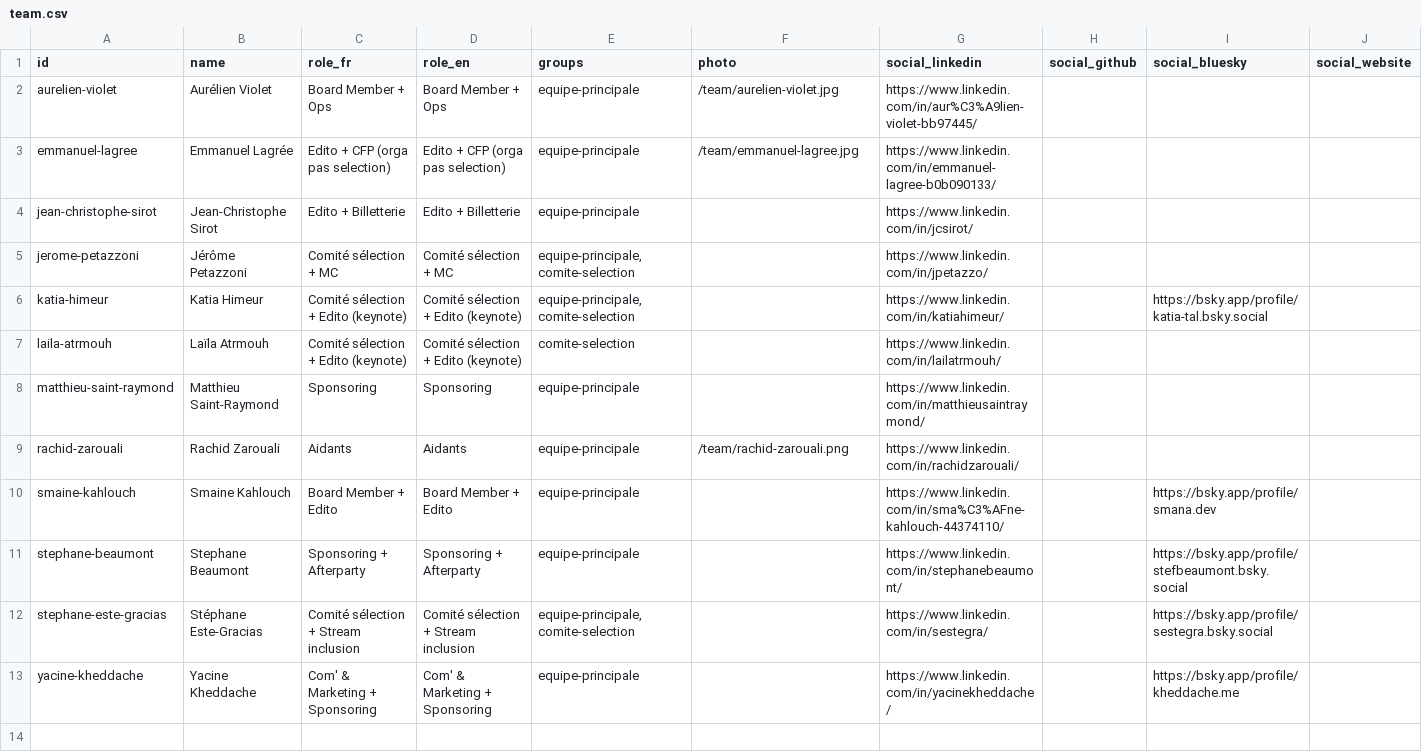
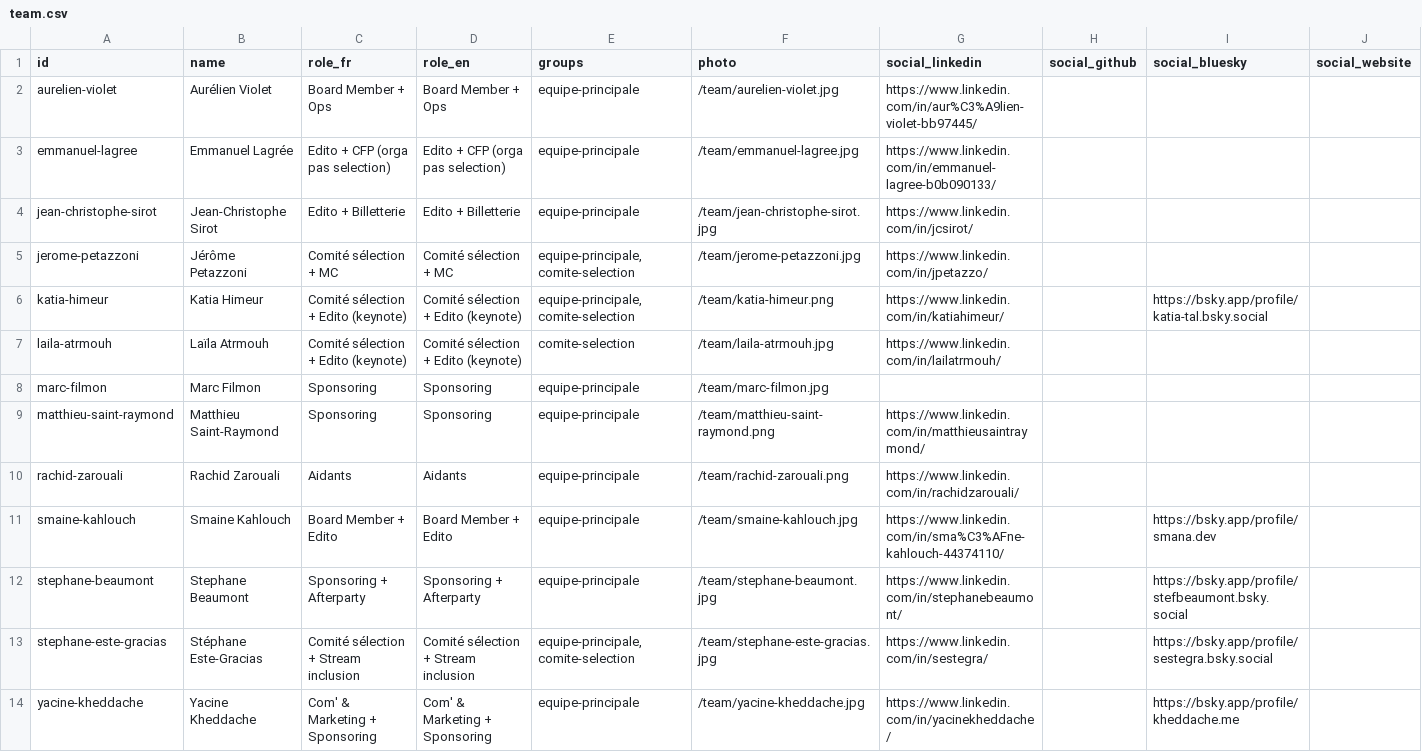
Before and after one commit to cloudnativefrance/website, a CSV file: src/content/team/team.csv, drawn as a sheet.

Commit message:
feat(team): add headshots for all team members
Adds photos for 10 team members whose headshots were missing after the
CSV-driven data pipeline replaced the previous hardcoded setup. Also
adds marc-filmon (Sponsoring) as a new row in the fallback CSV and
ignores the local imports/ staging directory.

```diff
--- a/src/content/team/team.csv
+++ b/src/content/team/team.csv
@@ -3,11 +3,12 @@ aurelien-violet,Aurélien Violet,Board Member + Ops,Board Member + Ops,equipe-pr
 emmanuel-lagree,Emmanuel Lagrée,Edito + CFP (orga pas selection),Edito + CFP (orga pas selection),equipe-principale,/team/emmanuel-lagree.jpg,https://www.linkedin.com/in/emmanuel-lagree-b0b090133/,,,
-jean-christophe-sirot,Jean-Christophe Sirot,Edito + Billetterie,Edito + Billetterie,equipe-principale,,https://www.linkedin.com/in/jcsirot/,,,
-jerome-petazzoni,Jérôme Petazzoni,Comité sélection + MC,Comité sélection + MC,"equipe-principale,comite-selection",,https://www.linkedin.com/in/jpetazzo/,,,
-katia-himeur,Katia Himeur,Comité sélection + Edito (keynote),Comité sélection + Edito (keynote),"equipe-principale,comite-selection",,https://www.linkedin.com/in/katiahimeur/,,https://bsky.app/profile/katia-tal.bsky.social,
-laila-atrmouh,Laïla Atrmouh,Comité sélection + Edito (keynote),Comité sélection + Edito (keynote),comite-selection,,https://www.linkedin.com/in/lailatrmouh/,,,
-matthieu-saint-raymond,Matthieu Saint-Raymond,Sponsoring,Sponsoring,equipe-principale,,https://www.linkedin.com/in/matthieusaintraymond/,,,
+jean-christophe-sirot,Jean-Christophe Sirot,Edito + Billetterie,Edito + Billetterie,equipe-principale,/team/jean-christophe-sirot.jpg,https://www.linkedin.com/in/jcsirot/,,,
+jerome-petazzoni,Jérôme Petazzoni,Comité sélection + MC,Comité sélection + MC,"equipe-principale,comite-selection",/team/jerome-petazzoni.jpg,https://www.linkedin.com/in/jpetazzo/,,,
+katia-himeur,Katia Himeur,Comité sélection + Edito (keynote),Comité sélection + Edito (keynote),"equipe-principale,comite-selection",/team/katia-himeur.png,https://www.linkedin.com/in/katiahimeur/,,https://bsky.app/profile/katia-tal.bsky.social,
+laila-atrmouh,Laïla Atrmouh,Comité sélection + Edito (keynote),Comité sélection + Edito (keynote),comite-selection,/team/laila-atrmouh.jpg,https://www.linkedin.com/in/lailatrmouh/,,,
+marc-filmon,Marc Filmon,Sponsoring,Sponsoring,equipe-principale,/team/marc-filmon.jpg,,,,
+matthieu-saint-raymond,Matthieu Saint-Raymond,Sponsoring,Sponsoring,equipe-principale,/team/matthieu-saint-raymond.png,https://www.linkedin.com/in/matthieusaintraymond/,,,
 rachid-zarouali,Rachid Zarouali,Aidants,Aidants,equipe-principale,/team/rachid-zarouali.png,https://www.linkedin.com/in/rachidzarouali/,,,
-smaine-kahlouch,Smaine Kahlouch,Board Member + Edito,Board Member + Edito,equipe-principale,,https://www.linkedin.com/in/sma%C3%AFne-kahlouch-44374110/,,https://bsky.app/profile/smana.dev,
-stephane-beaumont,Stephane Beaumont,Sponsoring + Afterparty,Sponsoring + Afterparty,equipe-principale,,https://www.linkedin.com/in/stephanebeaumont/,,https://bsky.app/profile/stefbeaumont.bsky.social,
-stephane-este-gracias,Stéphane Este-Gracias,Comité sélection + Stream inclusion,Comité sélection + Stream inclusion,"equipe-principale,comite-selection",,https://www.linkedin.com/in/sestegra/,,https://bsky.app/profile/sestegra.bsky.social,
-yacine-kheddache,Yacine Kheddache,Com' & Marketing + Sponsoring,Com' & Marketing + Sponsoring,equipe-principale,,https://www.linkedin.com/in/yacinekheddache/,,https://bsky.app/profile/kheddache.me,
+smaine-kahlouch,Smaine Kahlouch,Board Member + Edito,Board Member + Edito,equipe-principale,/team/smaine-kahlouch.jpg,https://www.linkedin.com/in/sma%C3%AFne-kahlouch-44374110/,,https://bsky.app/profile/smana.dev,
+stephane-beaumont,Stephane Beaumont,Sponsoring + Afterparty,Sponsoring + Afterparty,equipe-principale,/team/stephane-beaumont.jpg,https://www.linkedin.com/in/stephanebeaumont/,,https://bsky.app/profile/stefbeaumont.bsky.social,
+stephane-este-gracias,Stéphane Este-Gracias,Comité sélection + Stream inclusion,Comité sélection + Stream inclusion,"equipe-principale,comite-selection",/team/stephane-este-gracias.jpg,https://www.linkedin.com/in/sestegra/,,https://bsky.app/profile/sestegra.bsky.social,
+yacine-kheddache,Yacine Kheddache,Com' & Marketing + Sponsoring,Com' & Marketing + Sponsoring,equipe-principale,/team/yacine-kheddache.jpg,https://www.linkedin.com/in/yacinekheddache/,,https://bsky.app/profile/kheddache.me,
```
Also changed, not shown: 11 other files.
